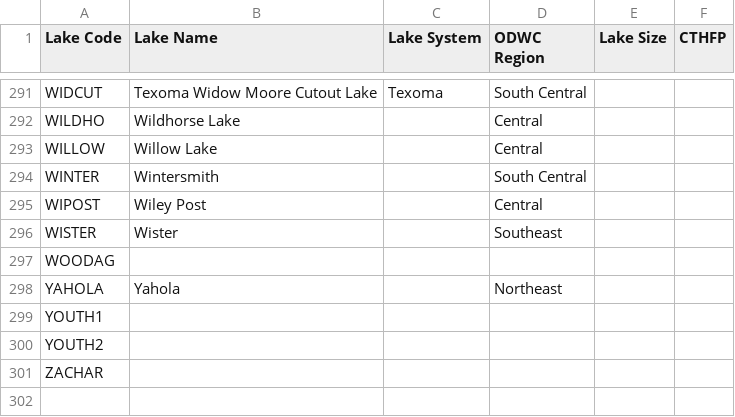
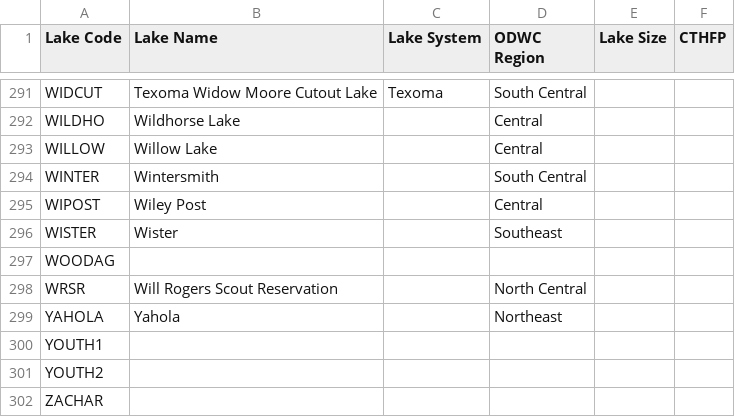
Before and after one commit to deshoup/SSP_app, a CSV file: lakeinfo.csv, drawn as a sheet; only a part is shown, gaps mark what is left out.

```diff
--- a/lakeinfo.csv
+++ b/lakeinfo.csv
@@ -297,2 +297,3 @@ WISTER,Wister,,Southeast,,
 WOODAG,,,,,
+WRSR,Will Rogers Scout Reservation,,North Central,,
 YAHOLA,Yahola,,Northeast,,
```
Also changed, not shown: 2 other files.
